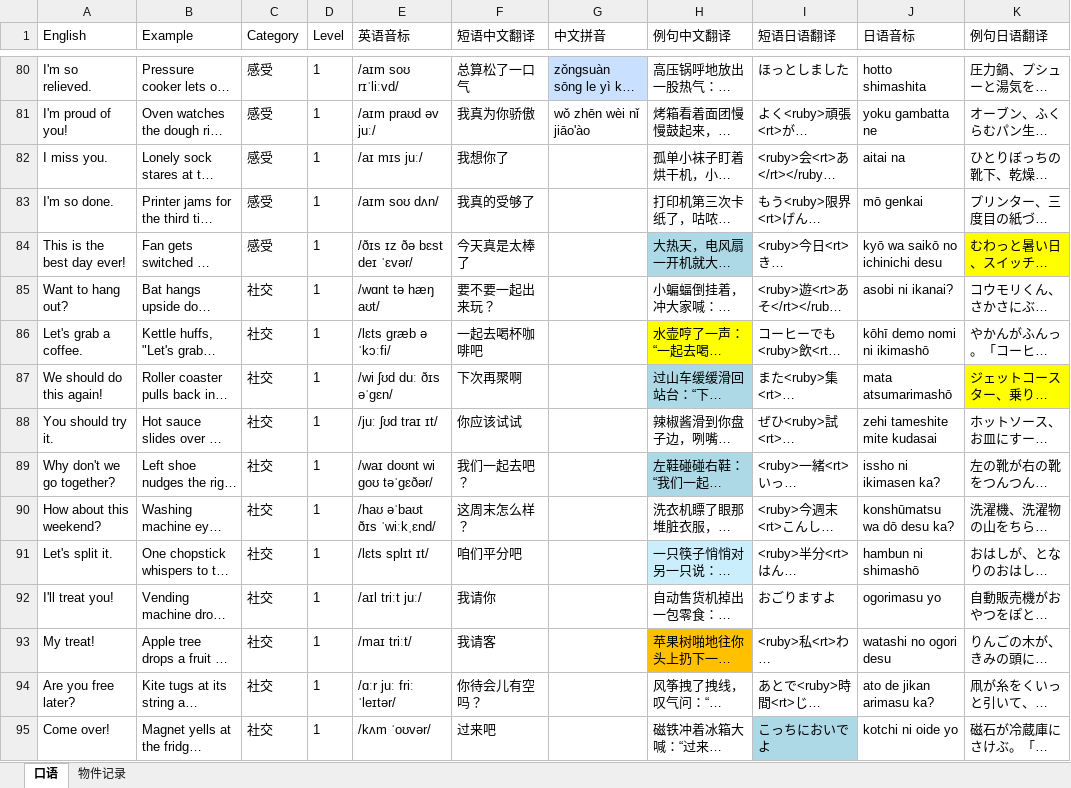
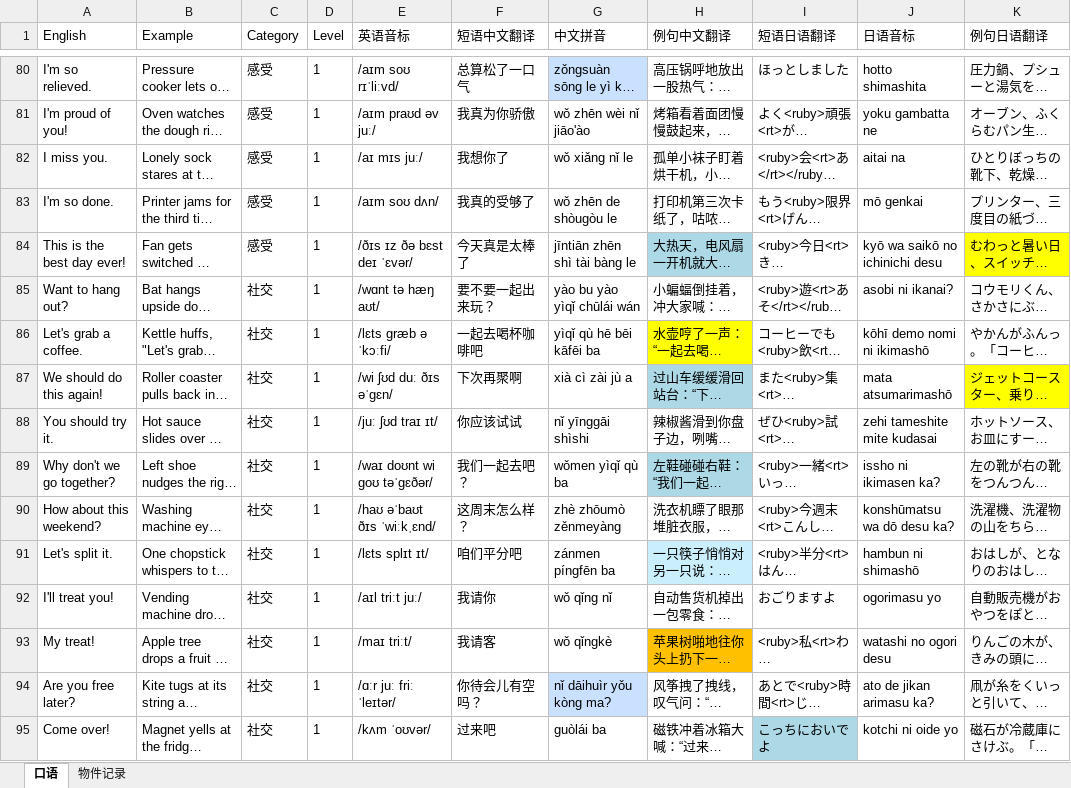
Before and after one commit to meowmeowstar19-web/zz-vocab-app, an Excel workbook: update_data_folder/PhraseList.xlsx, sheet 口语, drawn as a sheet; only a part is shown, gaps mark what is left out; long unchanged cells end in …; values as stored, in another font and other column widths than the file's, no borders; the diff covers the shown part only; the diff names each change by its address in the sheet, - before the commit and + after, or states it on an @@ line.

```diff
--- a/update_data_folder/PhraseList.xlsx (sheet 口语)
+++ b/update_data_folder/PhraseList.xlsx (sheet 口语)
-G82 (中文拼音): (empty)
+G82 (中文拼音): wǒ xiǎng nǐ le
-G83 (中文拼音): (empty)
+G83 (中文拼音): wǒ zhēn de shòugòu le
-G84 (中文拼音): (empty)
+G84 (中文拼音): jīntiān zhēn shì tài bàng le
-G85 (中文拼音): (empty)
+G85 (中文拼音): yào bu yào yìqǐ chūlái wán
-G86 (中文拼音): (empty)
+G86 (中文拼音): yìqǐ qù hē bēi kāfēi ba
-G87 (中文拼音): (empty)
+G87 (中文拼音): xià cì zài jù a
-G88 (中文拼音): (empty)
+G88 (中文拼音): nǐ yīnggāi shìshi
-G89 (中文拼音): (empty)
+G89 (中文拼音): wǒmen yìqǐ qù ba
-G90 (中文拼音): (empty)
+G90 (中文拼音): zhè zhōumò zěnmeyàng
-G91 (中文拼音): (empty)
+G91 (中文拼音): zánmen píngfēn ba
-G92 (中文拼音): (empty)
+G92 (中文拼音): wǒ qǐng nǐ
-G93 (中文拼音): (empty)
+G93 (中文拼音): wǒ qǐngkè
-G94 (中文拼音): (empty)
+G94 (中文拼音): nǐ dāihuìr yǒu kòng ma?
-G94 fill: none
+G94 fill: #C9E1FF
-G95 (中文拼音): (empty)
+G95 (中文拼音): guòlái ba
```
Also changed, not shown: 100 edited cells and cell formats elsewhere in this sheet, 6 other files.
